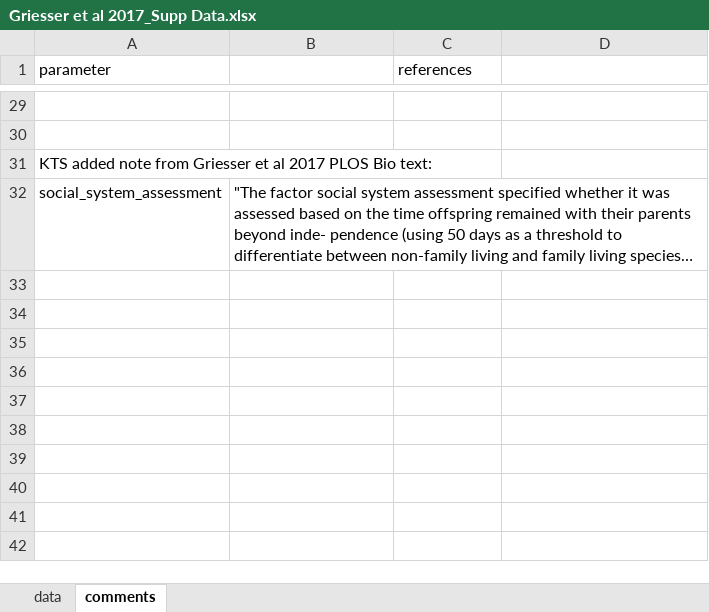
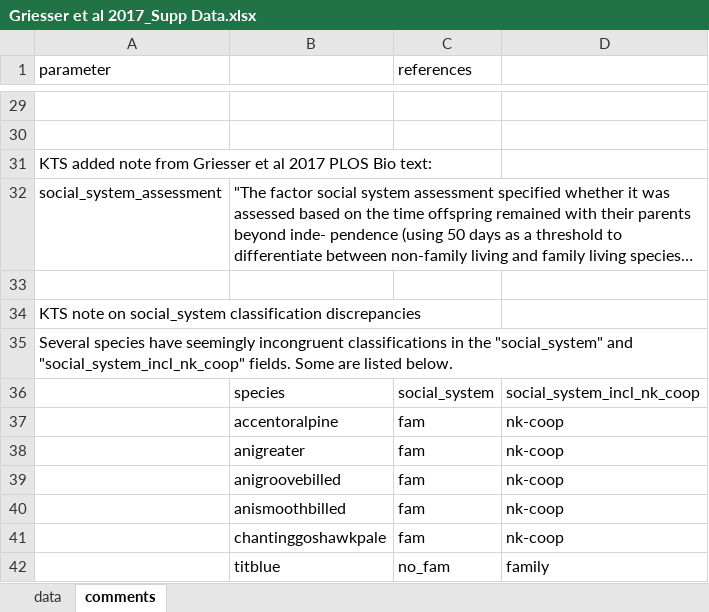
Before and after one commit to ktsnyder/CooperativeBreedingEvolution, an Excel workbook: Source Data Process_CB/Unaltered from publication/Griesser et al 2017_Supp Data.xlsx, sheet comments, drawn as a sheet; only a part is shown, gaps mark what is left out; long unchanged cells end in …; values as stored, in another font and other column widths than the file's, no borders; the diff names each change by its address in the sheet, - before the commit and + after, or states it on an @@ line.

Commit message:
Added note to "comments" sheet of Griesser et al 2017_Supp Data.xlsx re: incongruent social system classes
KTS note on social_system classification discrepancies in Prunella modularis and Parus caeruleus
Several species have seemingly incongruent classifications in the "social_system" and "social_system_incl_nk_coop" fields. Some are listed below.
	species	social_system	social_system_incl_nk_coop
	accentoralpine	fam	nk-coop
	titblue	no_fam	family

```diff
--- a/Source Data Process_CB/Unaltered from publication/Griesser et al 2017_Supp Data.xlsx (sheet comments)
+++ b/Source Data Process_CB/Unaltered from publication/Griesser et al 2017_Supp Data.xlsx (sheet comments)
+row 33: (empty)
+row 34: KTS note on social_system classification discrepancies
+row 35: Several species have seemingly incongruent classifications in the "social_system" and "social_system_incl_nk_coop" fields. Some are listed below.
+row 36:  | species | social_system | social_system_incl_nk_coop
+row 37:  | accentoralpine | fam | nk-coop
+row 38:  | anigreater | fam | nk-coop
+row 39:  | anigroovebilled | fam | nk-coop
+row 40:  | anismoothbilled | fam | nk-coop
+row 41:  | chantinggoshawkpale | fam | nk-coop
+row 42:  | titblue | no_fam | family
```
